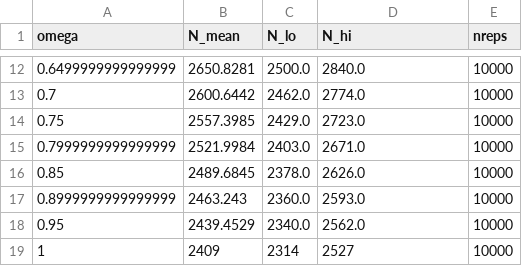
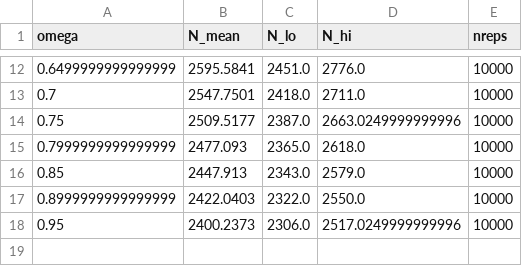
Before and after one commit to nadiahpk/inferring-undiscovered-species-extinctions, a CSV file: results/classical/fisher_relationship/fisher_relationship.csv, drawn as a sheet; only a part is shown, gaps mark what is left out; the diff covers the shown part only.

```diff
--- a/results/classical/fisher_relationship/fisher_relationship.csv
+++ b/results/classical/fisher_relationship/fisher_relationship.csv
@@ -12,8 +12,7 @@ omega,N_mean,N_lo,N_hi,nreps
-0.6499999999999999,2650.8281,2500.0,2840.0,10000
-0.7,2600.6442,2462.0,2774.0,10000
-0.75,2557.3985,2429.0,2723.0,10000
-0.7999999999999999,2521.9984,2403.0,2671.0,10000
-0.85,2489.6845,2378.0,2626.0,10000
-0.8999999999999999,2463.243,2360.0,2593.0,10000
-0.95,2439.4529,2340.0,2562.0,10000
-1,2409,2314,2527,10000
+0.6499999999999999,2595.5841,2451.0,2776.0,10000
+0.7,2547.7501,2418.0,2711.0,10000
+0.75,2509.5177,2387.0,2663.0249999999996,10000
+0.7999999999999999,2477.093,2365.0,2618.0,10000
+0.85,2447.913,2343.0,2579.0,10000
+0.8999999999999999,2422.0403,2322.0,2550.0,10000
+0.95,2400.2373,2306.0,2517.0249999999996,10000
```
Also changed, not shown: 30 edited cells elsewhere in this file, results/redetection_effort/intrinsic_redetection_probabilities.csv, 10 other files.
